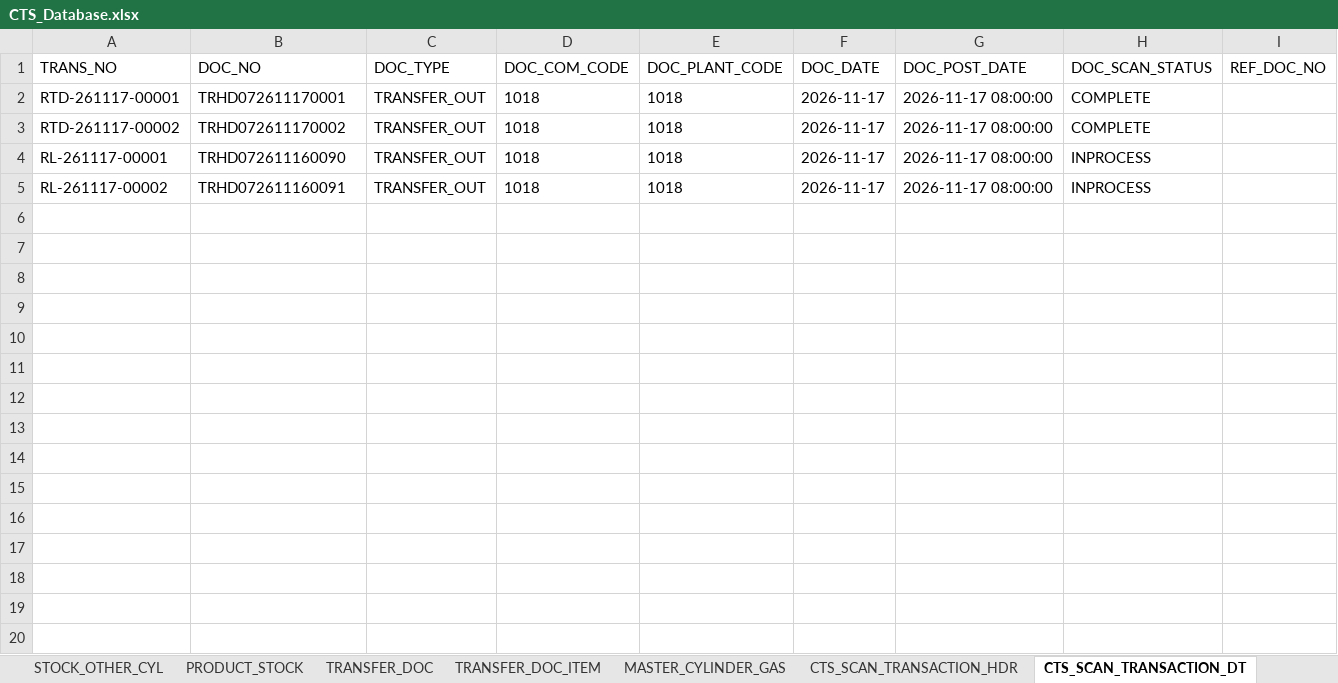
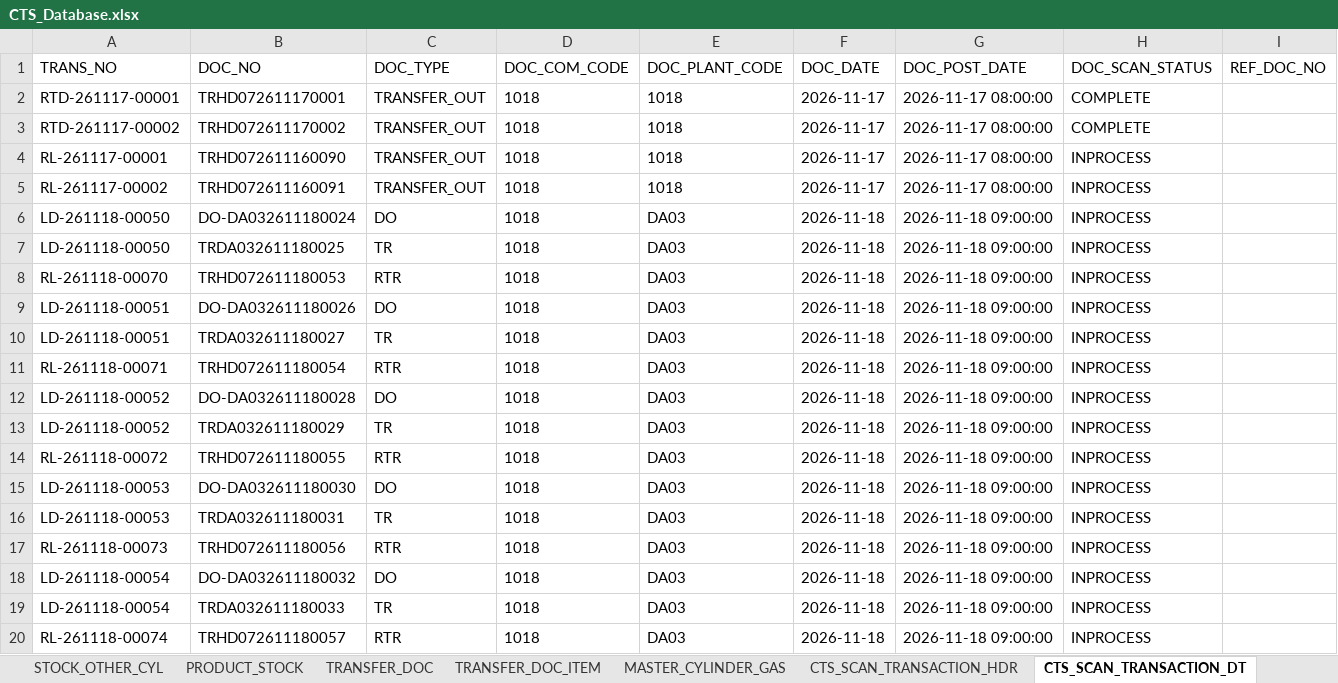
Before and after one commit to ATCHA6365/cts-gasshop-sim, an Excel workbook: CTS_Database.xlsx, sheet CTS_SCAN_TRANSACTION_DT, drawn as a sheet; only a part is shown; values as stored, in another font and other column widths than the file's, no borders; rows hold the shown columns only; the diff names each change by its address in the sheet, - before the commit and + after, or states it on an @@ line.

```diff
--- a/CTS_Database.xlsx (sheet CTS_SCAN_TRANSACTION_DT)
+++ b/CTS_Database.xlsx (sheet CTS_SCAN_TRANSACTION_DT)
+row 6: LD-261118-00050 | DO-DA032611180024 | DO | 1018 | DA03 | 2026-11-18 | 2026-11-18 09:00:00 | INPROCESS
+row 7: LD-261118-00050 | TRDA032611180025 | TR | 1018 | DA03 | 2026-11-18 | 2026-11-18 09:00:00 | INPROCESS
+row 8: RL-261118-00070 | TRHD072611180053 | RTR | 1018 | DA03 | 2026-11-18 | 2026-11-18 09:00:00 | INPROCESS
+row 9: LD-261118-00051 | DO-DA032611180026 | DO | 1018 | DA03 | 2026-11-18 | 2026-11-18 09:00:00 | INPROCESS
+row 10: LD-261118-00051 | TRDA032611180027 | TR | 1018 | DA03 | 2026-11-18 | 2026-11-18 09:00:00 | INPROCESS
+row 11: RL-261118-00071 | TRHD072611180054 | RTR | 1018 | DA03 | 2026-11-18 | 2026-11-18 09:00:00 | INPROCESS
+row 12: LD-261118-00052 | DO-DA032611180028 | DO | 1018 | DA03 | 2026-11-18 | 2026-11-18 09:00:00 | INPROCESS
+row 13: LD-261118-00052 | TRDA032611180029 | TR | 1018 | DA03 | 2026-11-18 | 2026-11-18 09:00:00 | INPROCESS
+row 14: RL-261118-00072 | TRHD072611180055 | RTR | 1018 | DA03 | 2026-11-18 | 2026-11-18 09:00:00 | INPROCESS
+row 15: LD-261118-00053 | DO-DA032611180030 | DO | 1018 | DA03 | 2026-11-18 | 2026-11-18 09:00:00 | INPROCESS
+row 16: LD-261118-00053 | TRDA032611180031 | TR | 1018 | DA03 | 2026-11-18 | 2026-11-18 09:00:00 | INPROCESS
+row 17: RL-261118-00073 | TRHD072611180056 | RTR | 1018 | DA03 | 2026-11-18 | 2026-11-18 09:00:00 | INPROCESS
+row 18: LD-261118-00054 | DO-DA032611180032 | DO | 1018 | DA03 | 2026-11-18 | 2026-11-18 09:00:00 | INPROCESS
+row 19: LD-261118-00054 | TRDA032611180033 | TR | 1018 | DA03 | 2026-11-18 | 2026-11-18 09:00:00 | INPROCESS
+row 20: RL-261118-00074 | TRHD072611180057 | RTR | 1018 | DA03 | 2026-11-18 | 2026-11-18 09:00:00 | INPROCESS
```
Also changed, not shown: sheet CTS_SCAN_TRANSACTION_QR_CODE, sheet MASTER_CYLINDER_GAS, sheet CTS_SCAN_TRANSACTION_HDR, sheet DC_DOC, sheet README, CTS_TestData_QR.xlsx, 1 other file.
